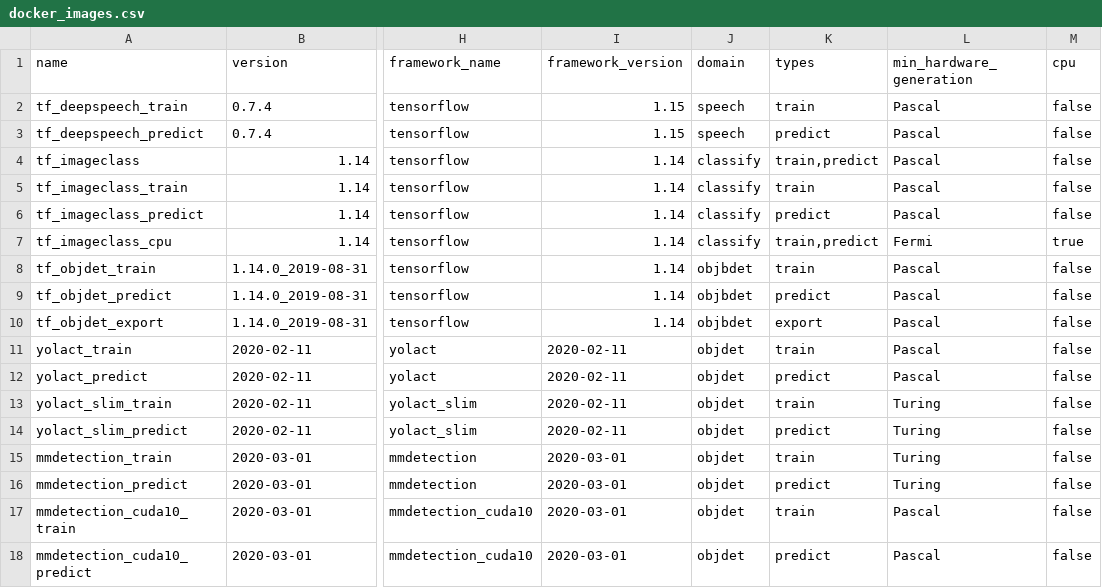
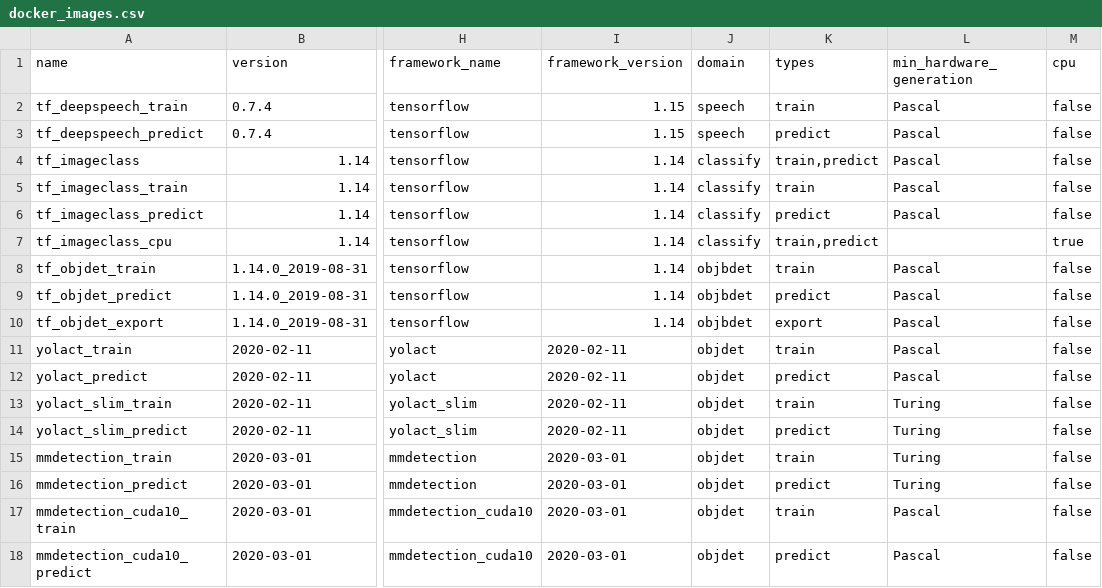
Before and after one commit to waikato-ufdl/ufdl-backend, a CSV file: ufdl-core-app/src/ufdl/core_app/migrations/docker_images/docker_images.csv, drawn as a sheet; only a part is shown, gaps mark what is left out; the diff names each change by its address in the sheet, - before the commit and + after, or states it on an @@ line.

Commit message:
Allowed min_hardware_generation to be null if the cpu flag is true.
cpu-only containers don't need a graphics card, so don't need to specify a generation.

```diff
--- a/ufdl-core-app/src/ufdl/core_app/migrations/docker_images/docker_images.csv
+++ b/ufdl-core-app/src/ufdl/core_app/migrations/docker_images/docker_images.csv
-L7 (min_hardware_generation): Fermi
+L7 (min_hardware_generation): (empty)
```
Also changed, not shown: 4 other files.
